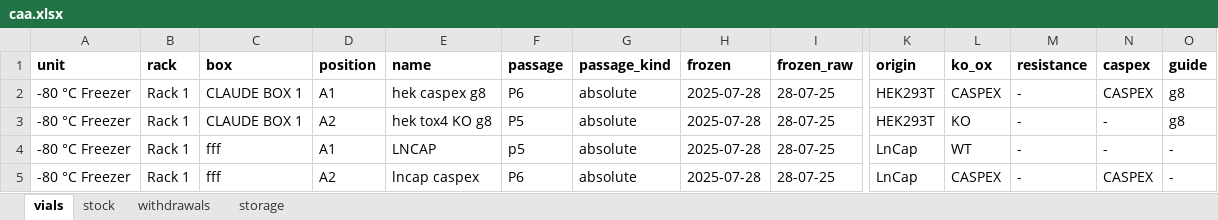
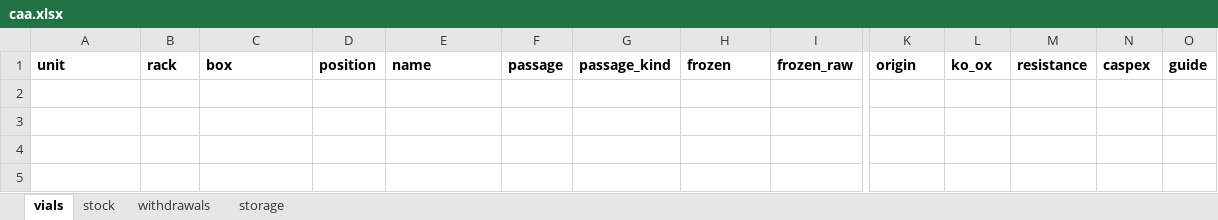
Before and after one commit to ucagiral/cagiral-schedule, an Excel workbook: cellstocks/data/caa.xlsx, sheet vials, drawn as a sheet; only a part is shown, gaps mark what is left out; values as stored, in another font and other column widths than the file's, no borders; rows hold the shown columns only; the diff names each change by its address in the sheet, - before the commit and + after, or states it on an @@ line.

```diff
--- a/cellstocks/data/caa.xlsx (sheet vials)
+++ b/cellstocks/data/caa.xlsx (sheet vials)
-row 2: -80 °C Freezer | Rack 1 | CLAUDE BOX 1 | A1 | hek caspex g8 | P6 | absolute | 2025-07-28 | 28-07-25 | HEK293T | CASPEX | - | CASPEX | g8
-row 3: -80 °C Freezer | Rack 1 | CLAUDE BOX 1 | A2 | hek tox4 KO g8 | P5 | absolute | 2025-07-28 | 28-07-25 | HEK293T | KO | - | - | g8
-row 4: -80 °C Freezer | Rack 1 | fff | A1 | LNCAP | p5 | absolute | 2025-07-28 | 28-07-25 | LnCap | WT | - | - | -
-row 5: -80 °C Freezer | Rack 1 | fff | A2 | lncap caspex | P6 | absolute | 2025-07-28 | 28-07-25 | LnCap | CASPEX | - | CASPEX | -
```
Also changed, not shown: sheet stock, sheet storage, 1 other file.
